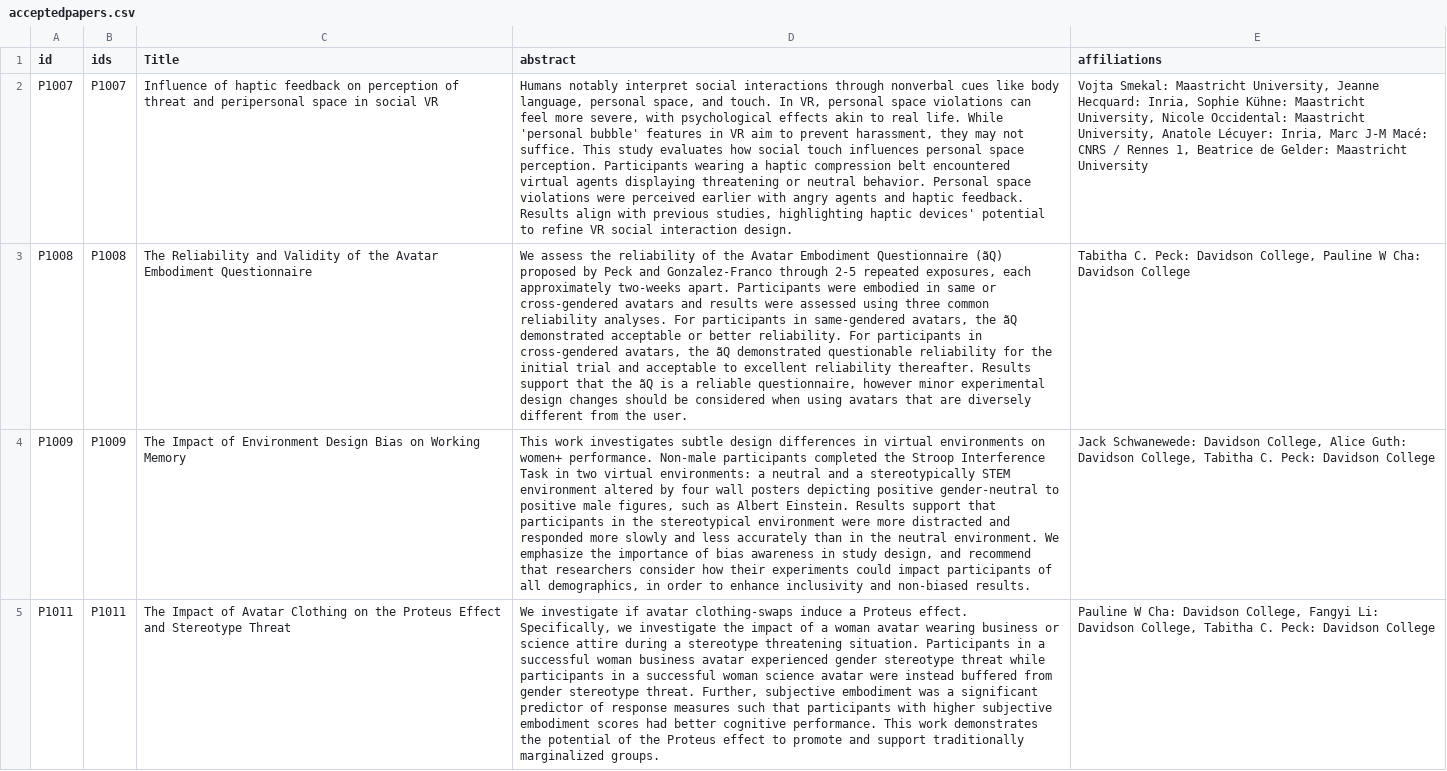
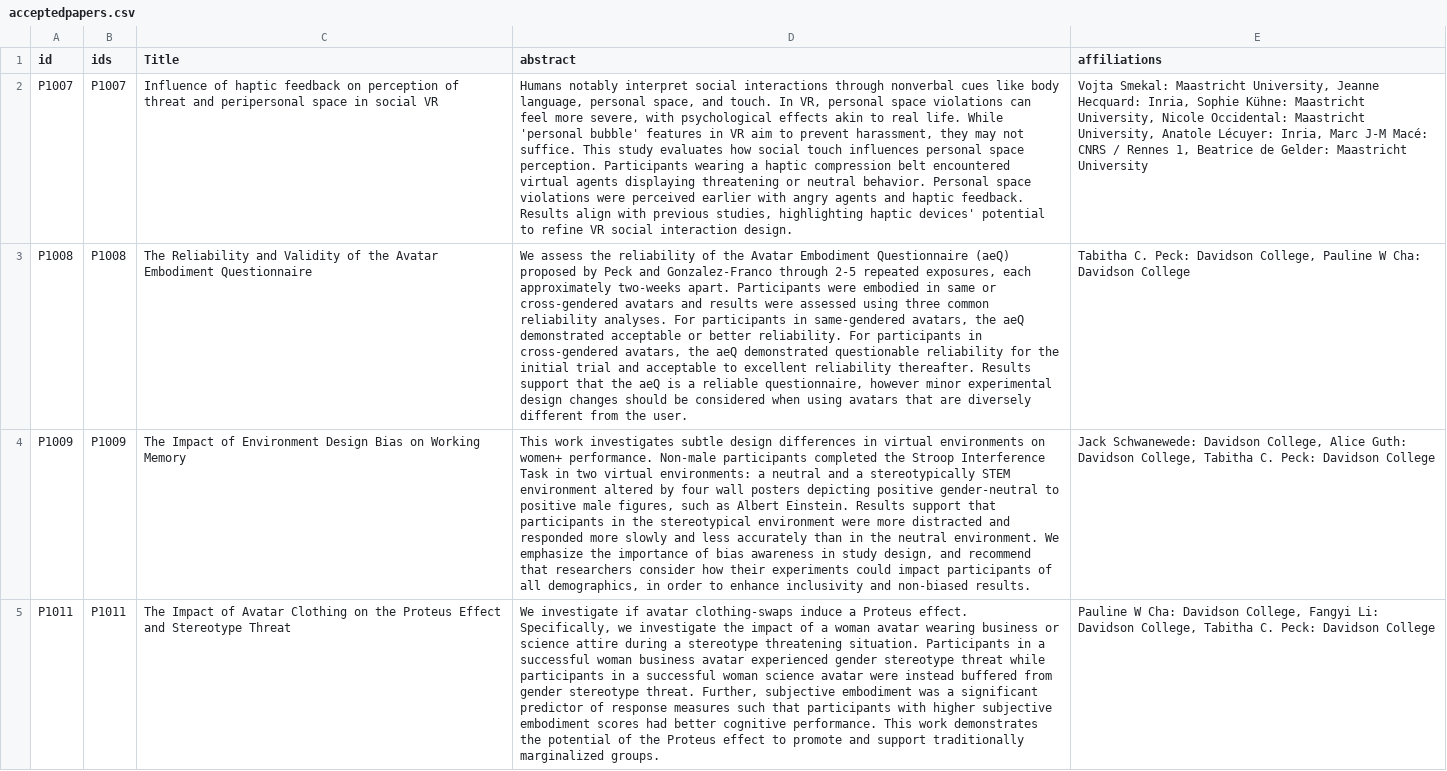
Before and after one commit to ieeevr/2027, a CSV file: _data/acceptedpapers.csv, drawn as a sheet; only a part is shown; the diff covers the shown part only; the diff names each change by its address in the sheet, - before the commit and + after, or states it on an @@ line.

```diff
--- a/_data/acceptedpapers.csv
+++ b/_data/acceptedpapers.csv
-D3 (abstract): …Embodiment Questionnaire (ãQ) proposed by Peck and Gonzalez-Franco through 2-5 repeated exposures, each approximately two-weeks apart. Participants were embodied in same or cross-gendered avatars and results were assessed using three common reliability analyses. For participants in same-gendered avatars, the ãQ demonstrated acceptable or better reliability. For participants in cross-gendered avatars, the ãQ demonstrated questionable reliability for the initial trial and acceptable to excellent reliability thereafter. Results support that the ãQ is a…
+D3 (abstract): …Embodiment Questionnaire (aeQ) proposed by Peck and Gonzalez-Franco through 2-5 repeated exposures, each approximately two-weeks apart. Participants were embodied in same or cross-gendered avatars and results were assessed using three common reliability analyses. For participants in same-gendered avatars, the aeQ demonstrated acceptable or better reliability. For participants in cross-gendered avatars, the aeQ demonstrated questionable reliability for the initial trial and acceptable to excellent reliability thereafter. Results support that the aeQ is a…
```
Also changed, not shown: 16 edited cells elsewhere in this file.
